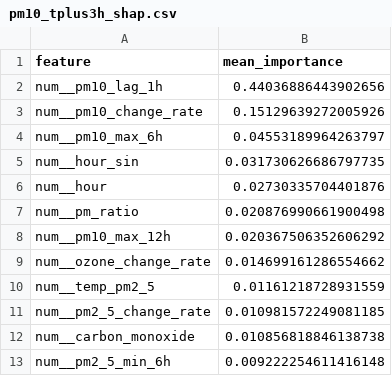
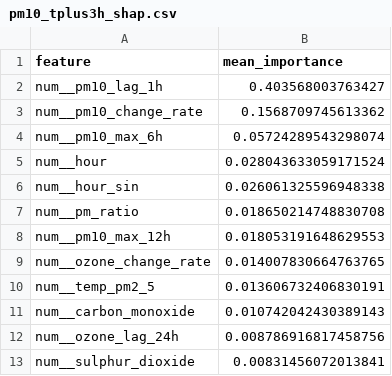
Before and after one commit to SoojalKumar-AI/aqi_predictor, a CSV file: models/shap/pm10_tplus3h_shap.csv, drawn as a sheet.

```diff
--- a/models/shap/pm10_tplus3h_shap.csv
+++ b/models/shap/pm10_tplus3h_shap.csv
@@ -1,13 +1,13 @@
 feature,mean_importance
-num__pm10_lag_1h,0.44036886443902656
-num__pm10_change_rate,0.15129639272005926
-num__pm10_max_6h,0.04553189964263797
-num__hour_sin,0.031730626686797735
-num__hour,0.02730335704401876
-num__pm_ratio,0.020876990661900498
-num__pm10_max_12h,0.020367506352606292
-num__ozone_change_rate,0.014699161286554662
-num__temp_pm2_5,0.01161218728931559
-num__pm2_5_change_rate,0.010981572249081185
-num__carbon_monoxide,0.010856818846138738
-num__pm2_5_min_6h,0.009222254611416148
+num__pm10_lag_1h,0.403568003763427
+num__pm10_change_rate,0.1568709745613362
+num__pm10_max_6h,0.05724289543298074
+num__hour,0.028043633059171524
+num__hour_sin,0.026061325596948338
+num__pm_ratio,0.018650214748830708
+num__pm10_max_12h,0.018053191648629553
+num__ozone_change_rate,0.014007830664763765
+num__temp_pm2_5,0.013606732406830191
+num__carbon_monoxide,0.010742042430389143
+num__ozone_lag_24h,0.008786916817458756
+num__sulphur_dioxide,0.00831456072013841
```
Also changed, not shown: models/shap/pm10_tplus6h_shap.csv, models/shap/pm2_5_tplus3h_shap.csv, 16 other files.
